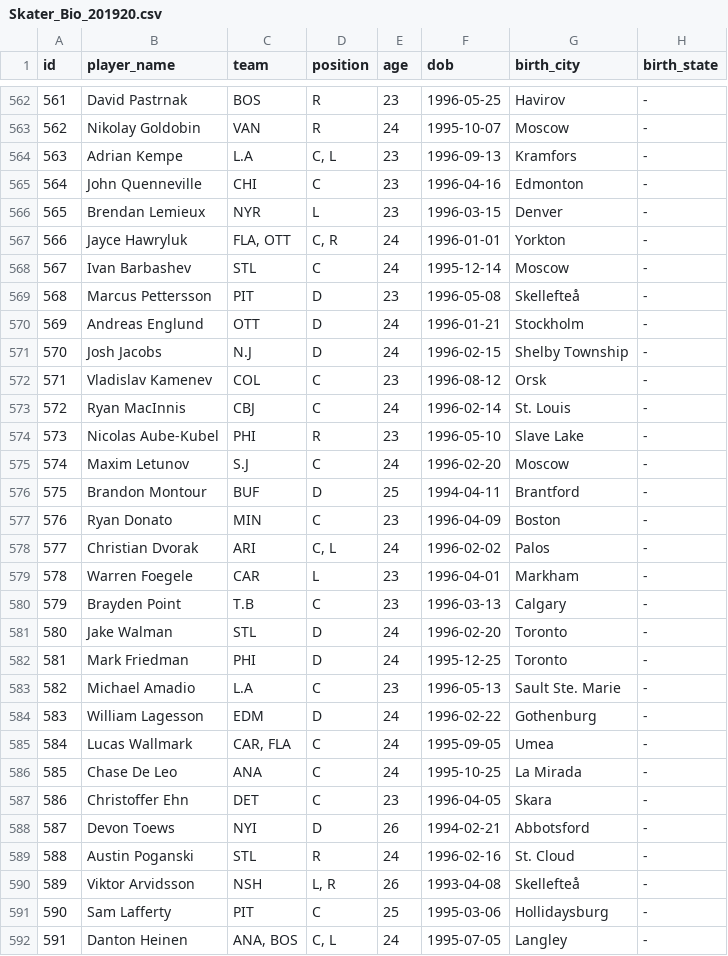
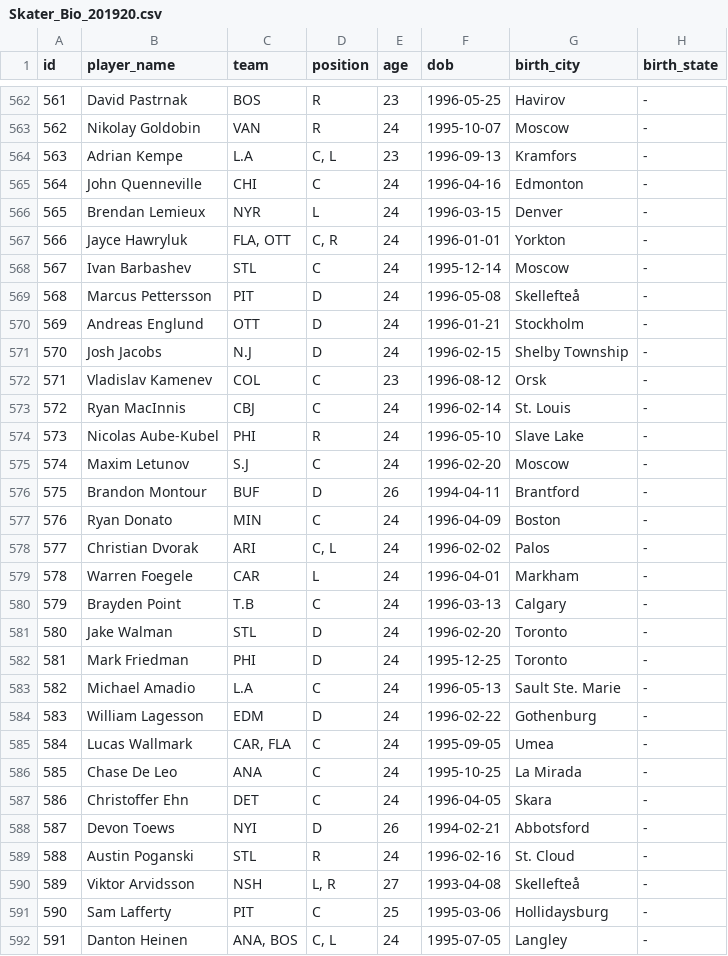
Before and after one commit to TobiasSolbeckar/nhl, a CSV file: Data/Skater_Bio_201920.csv, drawn as a sheet; only a part is shown, gaps mark what is left out; the diff covers the shown part only; the diff names each change by its address in the sheet, - before the commit and + after, or states it on an @@ line.

```diff
--- a/Data/Skater_Bio_201920.csv
+++ b/Data/Skater_Bio_201920.csv
-E565:E566 (age): 23
+E565:E566 (age): 24
-E569 (age): 23
+E569 (age): 24
-E574 (age): 23
+E574 (age): 24
-E576 (age): 25
+E576 (age): 26
-E577 (age): 23
+E577 (age): 24
-E579:E580 (age): 23
+E579:E580 (age): 24
-E583 (age): 23
+E583 (age): 24
-E587 (age): 23
+E587 (age): 24
-E590 (age): 26
+E590 (age): 27
```
Also changed, not shown: 181 edited cells elsewhere in this file, Data/Skater_Individual_ES_201920.csv, Data/Team_Home_201819_1920.csv, 5 other files.
